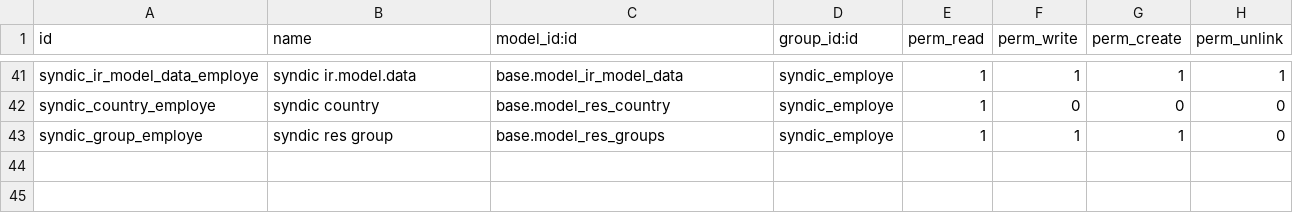
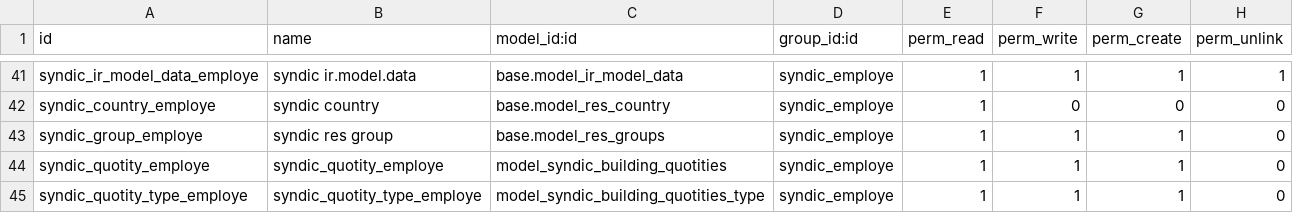
Before and after one commit to mva-odoo/syndic, a CSV file: syndic_base/security/ir.model.access.csv, drawn as a sheet; only a part is shown, gaps mark what is left out; the diff names each change by its address in the sheet, - before the commit and + after, or states it on an @@ line.

Commit message:
[ADD] quotity

```diff
--- a/syndic_base/security/ir.model.access.csv
+++ b/syndic_base/security/ir.model.access.csv
+row 44: syndic_quotity_employe | syndic_quotity_employe | model_syndic_building_quotities | syndic_employe | 1 | 1 | 1 | 0
+row 45: syndic_quotity_type_employe | syndic_quotity_type_employe | model_syndic_building_quotities_type | syndic_employe | 1 | 1 | 1 | 0
```
Also changed, not shown: 12 other files.
